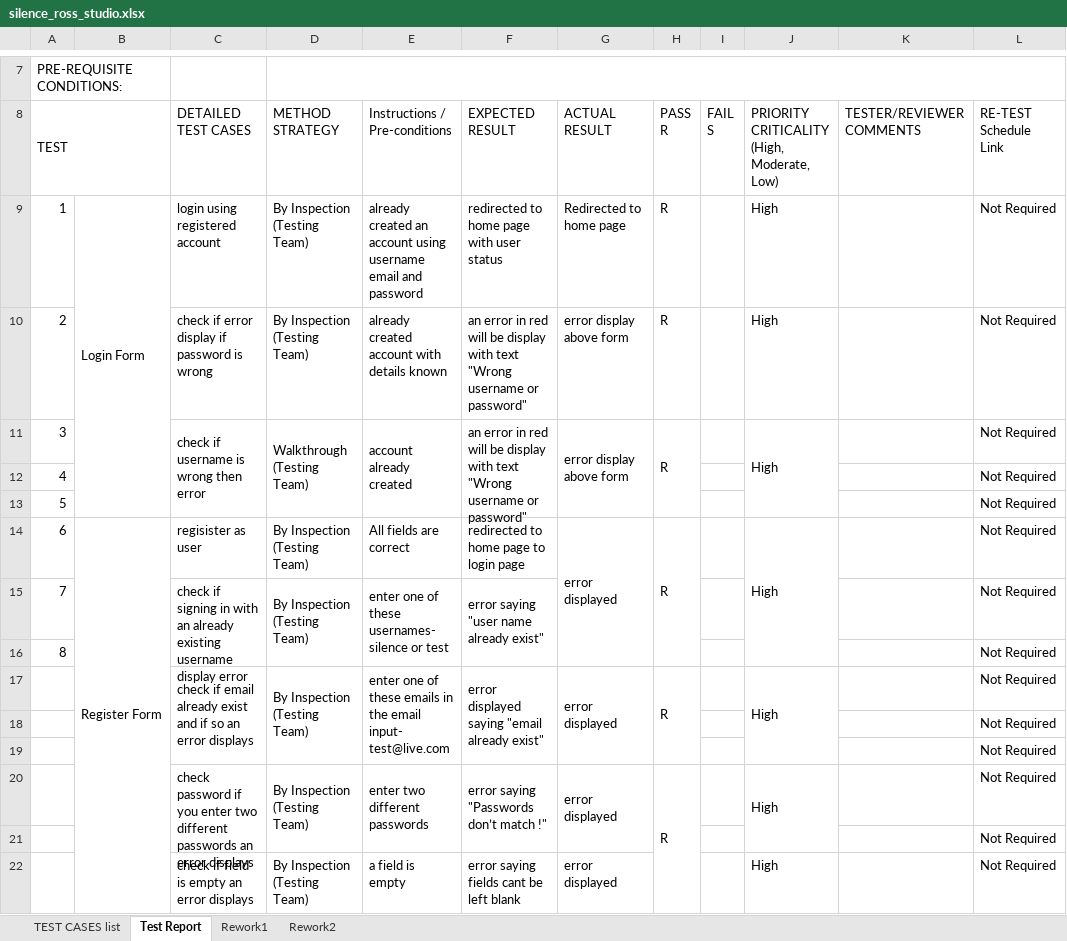
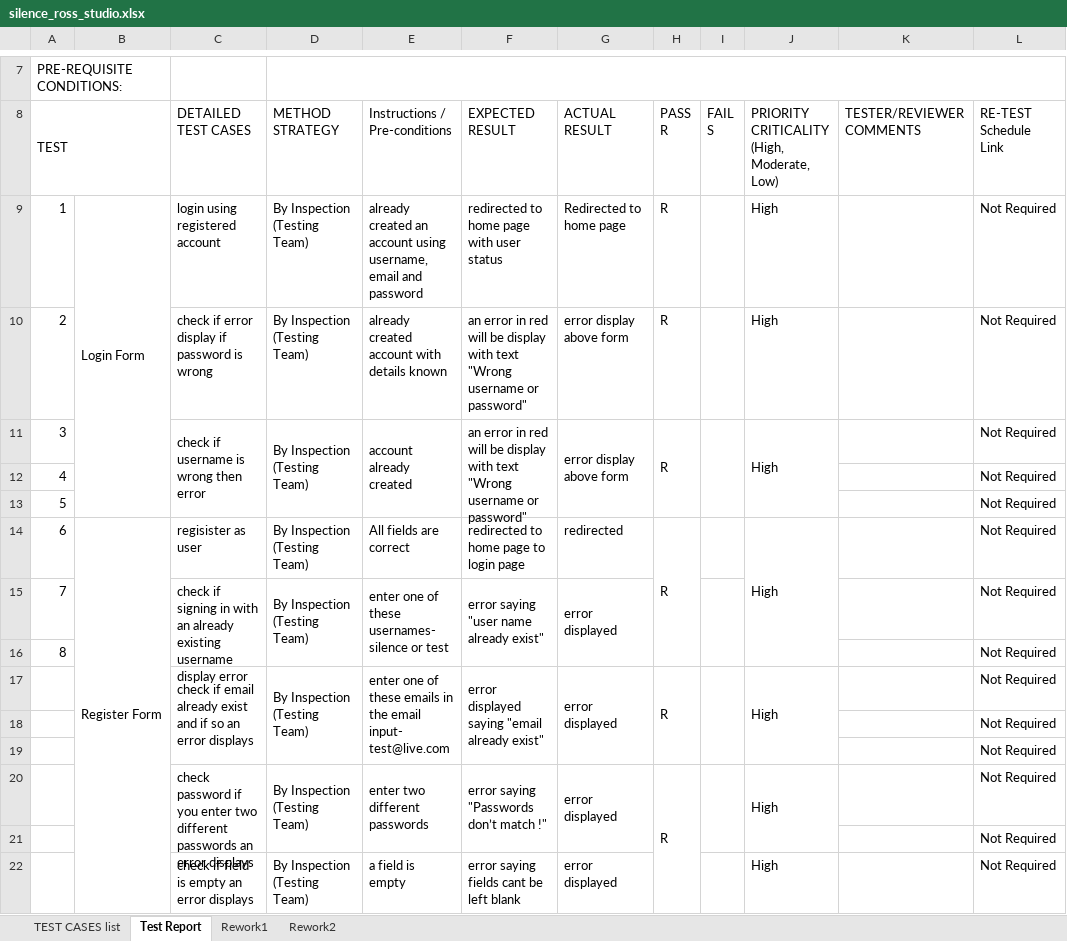
Before and after one commit to Phillly/study, an Excel workbook: Test_plan_8100475716_silenceross/silence_ross_studio.xlsx, sheet Test Report, drawn as a sheet; only a part is shown, gaps mark what is left out; values as stored, in another font and other column widths than the file's, no cell formats; conditional formats not drawn; removed rows and columns are numbered as before the commit, all else as after; the diff covers the shown part only; the diff names each change by its address in the sheet, - before the commit and + after, or states it on an @@ line.

```diff
--- a/Test_plan_8100475716_silenceross/silence_ross_studio.xlsx (sheet Test Report)
+++ b/Test_plan_8100475716_silenceross/silence_ross_studio.xlsx (sheet Test Report)
-E9 (Instructions / Pre-conditions): …account using username email and…
+E9 (Instructions / Pre-conditions): …account using username, email and…
-D11 (METHOD STRATEGY): Walkthrough (Testing Team)
+D11 (METHOD STRATEGY): By Inspection (Testing Team)
+I11:I13 merged
-G14 (ACTUAL RESULT): error displayed
+G14 (ACTUAL RESULT): redirected
-G14:G16 merged
-G15 (ACTUAL RESULT): (empty)
+G15 (ACTUAL RESULT): error displayed
+G15:G16 merged
+I15:I16 merged
+I17:I19 merged
+I20:I21 merged
```
Also changed, not shown: 11 added rows, 8 edited cells, merged cells and row numbers in column A elsewhere in this sheet, sheet TEST CASES list, cell formats, formulas that keep their value, 3 other files.
